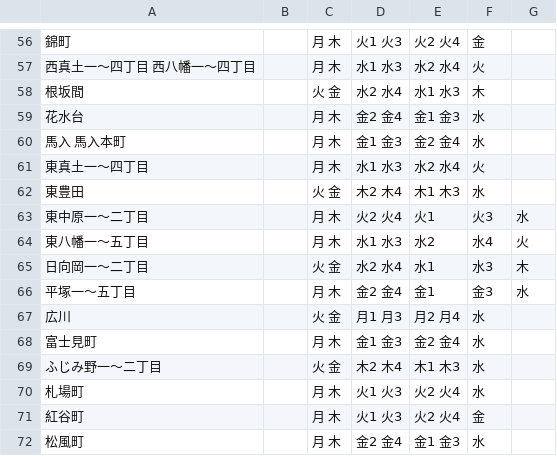
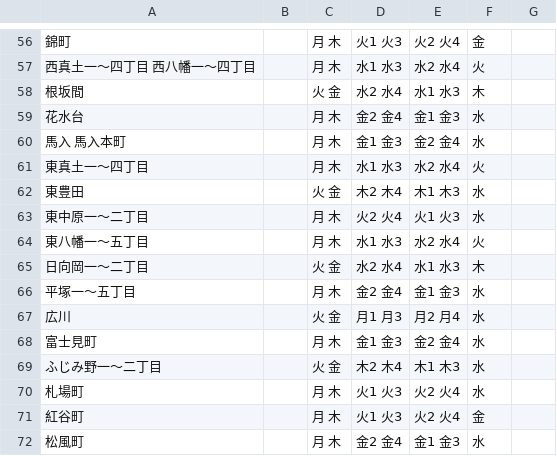
Before and after one commit to b3540/hiratuka-5374, a CSV file: data/area_days.csv, drawn as a sheet; only a part is shown, gaps mark what is left out.

Commit message:
Update area_days.csv

```diff
--- a/data/area_days.csv
+++ b/data/area_days.csv
@@ -62,6 +62,6 @@
 東豊田,     ,火 金,木2 木4,木1 木3,水
-東中原一～二丁目, ,月 木,火2 火4,火1,火3,水
-東八幡一～五丁目, ,月 木,水1 水3,水2,水4,火
-日向岡一～二丁目, ,火 金,水2 水4,水1,水3,木
-平塚一～五丁目,   ,月 木,金2 金4,金1,金3,水
+東中原一～二丁目, ,月 木,火2 火4,火1 火3,水
+東八幡一～五丁目, ,月 木,水1 水3,水2 水4,火
+日向岡一～二丁目, ,火 金,水2 水4,水1 水3,木
+平塚一～五丁目,   ,月 木,金2 金4,金1 金3,水
 広川,      ,火 金,月1 月3,月2 月4,水
```
